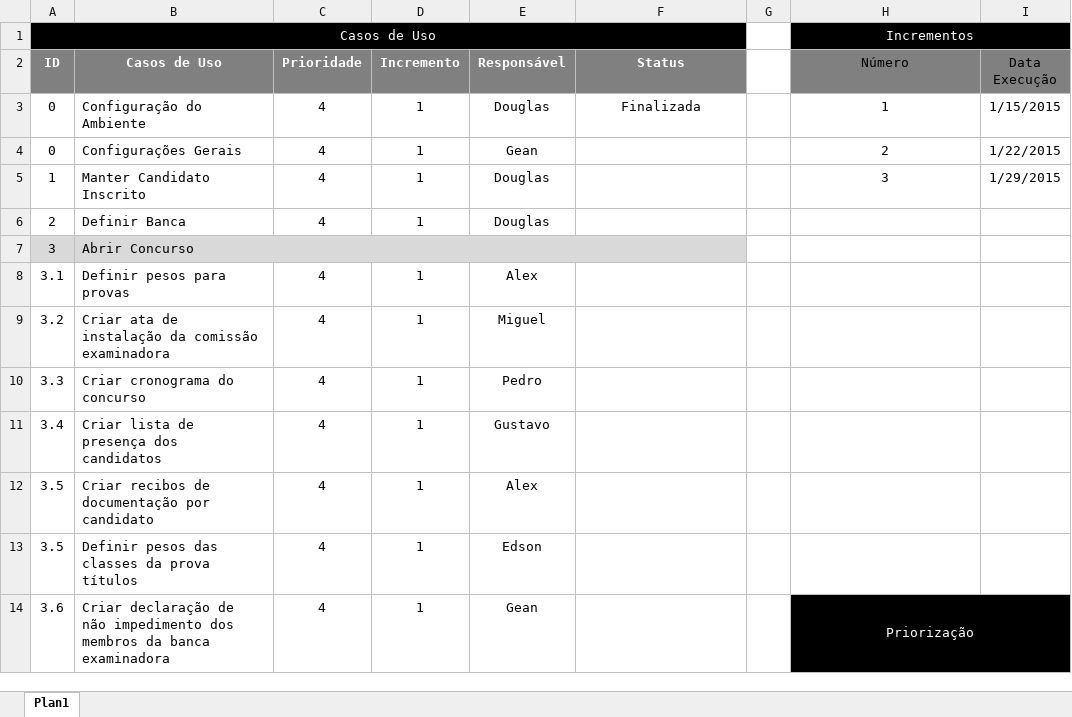
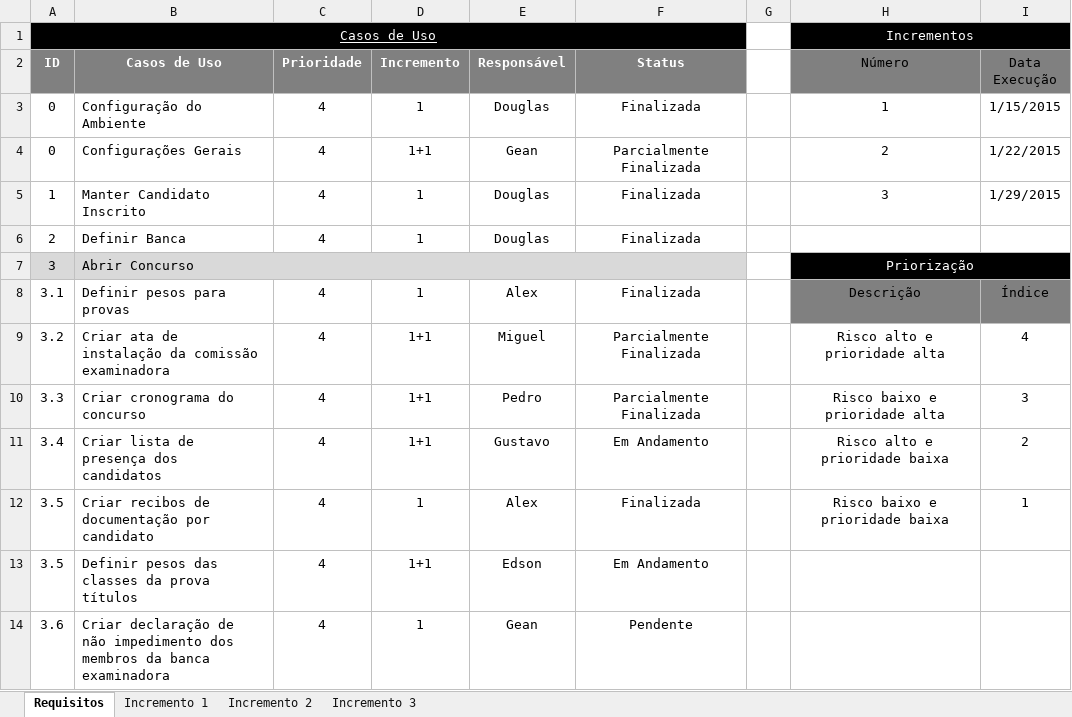
Before and after one commit to gustavosrodrigues/EvolucaoGCP, an Excel workbook: Priorização de Casos de Uso, Incrementos e Responsabilidades.xlsx, sheet Requisitos, drawn as a sheet; only a part is shown; values as stored, in another font and other column widths than the file's, no borders; removed rows and columns are numbered as before the commit, all else as after; the diff covers the shown part only; the diff names each change by its address in the sheet, - before the commit and + after, or states it on an @@ line.

Commit message:
[Douglas Giordano] - Atualização planilha de priorização de casos de uso, incrementos e responsabilidades.

```diff
--- a/Priorização de Casos de Uso, Incrementos e Responsabilidades.xlsx (sheet Requisitos)
+++ b/Priorização de Casos de Uso, Incrementos e Responsabilidades.xlsx (sheet Requisitos)
-sheet tab: Plan1
+sheet tab: Requisitos
+sheet tab: Incremento 1
+sheet tab: Incremento 2
+sheet tab: Incremento 3
-A1 underline: off
+A1 underline: on
-D4 (Incremento): 1
+D4 (Incremento): 1+1
-F4 (Status): (empty)
+F4 (Status): Parcialmente Finalizada
-F5:F6 (Status): (empty)
+F5:F6 (Status): Finalizada
-H7 (Número): (empty)
+H7 (Número): Priorização
-H7:I7 fill: none
+H7:I7 fill: #000000
+H7:I7 merged
-F8 (Status): (empty)
+F8 (Status): Finalizada
-H8 (Número): (empty)
+H8 (Número): Descrição
-H8:I8 fill: none
+H8:I8 fill: #808080
-I8 (Data Execução): (empty)
+I8 (Data Execução): Índice
-D9:D11 (Incremento): 1
+D9:D11 (Incremento): 1+1
-F9:F10 (Status): (empty)
+F9:F10 (Status): Parcialmente Finalizada
-H9 (Número): (empty)
+H9 (Número): Risco alto e prioridade alta
-I9 (Data Execução): (empty)
+I9 (Data Execução): 4
-H10 (Número): (empty)
+H10 (Número): Risco baixo e prioridade alta
-I10 (Data Execução): (empty)
+I10 (Data Execução): 3
-F11 (Status): (empty)
+F11 (Status): Em Andamento
-H11 (Número): (empty)
+H11 (Número): Risco alto e prioridade baixa
-I11 (Data Execução): (empty)
+I11 (Data Execução): 2
-F12 (Status): (empty)
+F12 (Status): Finalizada
-H12 (Número): (empty)
+H12 (Número): Risco baixo e prioridade baixa
-I12 (Data Execução): (empty)
+I12 (Data Execução): 1
-D13 (Incremento): 1
+D13 (Incremento): 1+1
-F13 (Status): (empty)
+F13 (Status): Em Andamento
-F14 (Status): (empty)
+F14 (Status): Pendente
-H14 (Número): Priorização
+H14 (Número): (empty)
-H14:I14 fill: #000000
+H14:I14 fill: none
-H14:I14 merged
```
Also changed, not shown: 1 added row, 63 edited cells, cell formats and merged cells elsewhere in this sheet.
